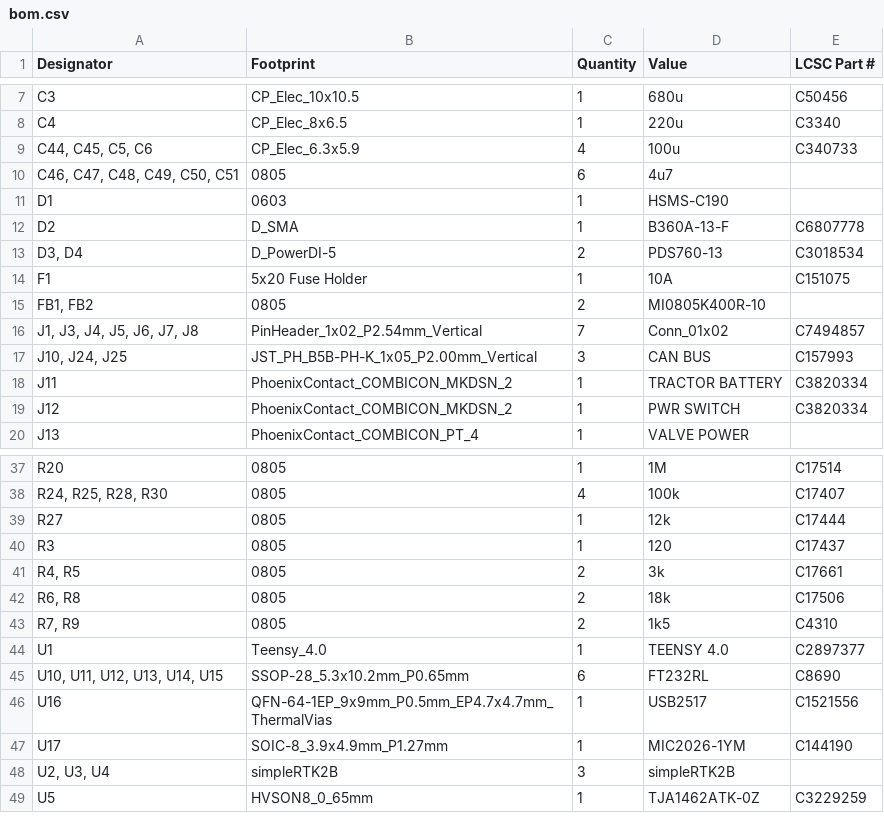
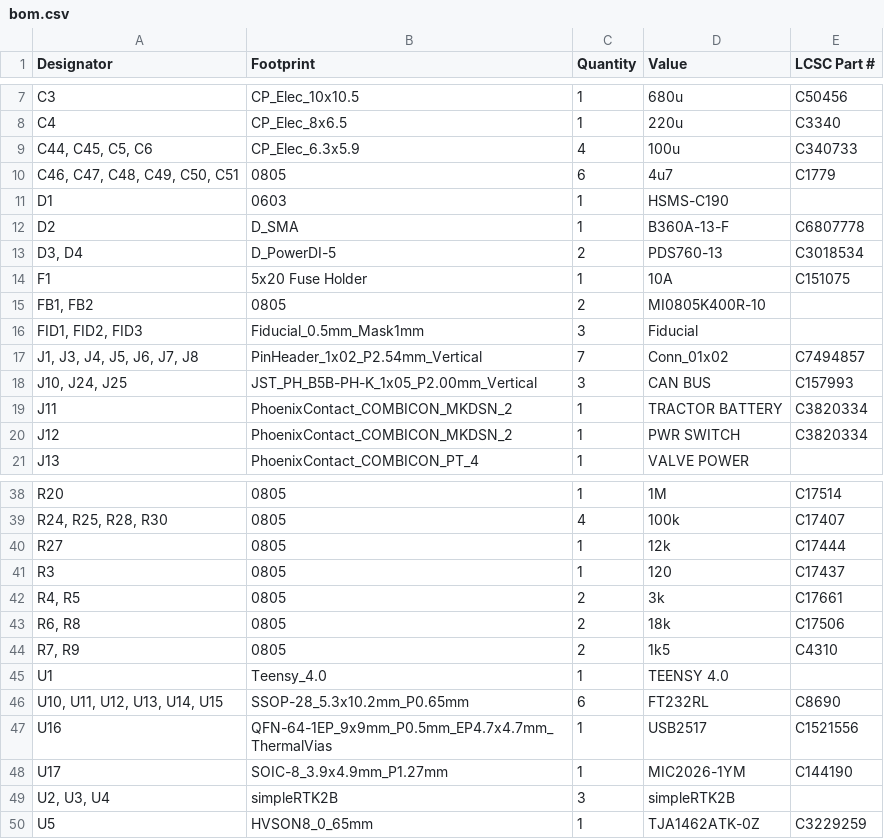
Before and after one commit to ajayre/tandemleveller, a CSV file: Electronics/Controller/production/bom.csv, drawn as a sheet; only a part is shown, gaps mark what is left out.

```diff
--- a/Electronics/Controller/production/bom.csv
+++ b/Electronics/Controller/production/bom.csv
@@ -9,3 +9,3 @@ C4,CP_Elec_8x6.5,1,220u,C3340
 "C44, C45, C5, C6",CP_Elec_6.3x5.9,4,100u,C340733
-"C46, C47, C48, C49, C50, C51",0805,6,4u7,
+"C46, C47, C48, C49, C50, C51",0805,6,4u7,C1779
 D1,0603,1,HSMS-C190,
@@ -15,2 +15,3 @@ F1,5x20 Fuse Holder,1,10A,C151075
 "FB1, FB2",0805,2,MI0805K400R-10,
+"FID1, FID2, FID3",Fiducial_0.5mm_Mask1mm,3,Fiducial,
 "J1, J3, J4, J5, J6, J7, J8",PinHeader_1x02_P2.54mm_Vertical,7,Conn_01x02,C7494857
@@ -43,3 +44,3 @@ R3,0805,1,120,C17437
 "R7, R9",0805,2,1k5,C4310
-U1,Teensy_4.0,1,TEENSY 4.0,C2897377
+U1,Teensy_4.0,1,TEENSY 4.0,
 "U10, U11, U12, U13, U14, U15",SSOP-28_5.3x10.2mm_P0.65mm,6,FT232RL,C8690
```
Also changed, not shown: Electronics/Controller/production/designators.csv, Electronics/IMU/production/bom.csv, 36 other files.
